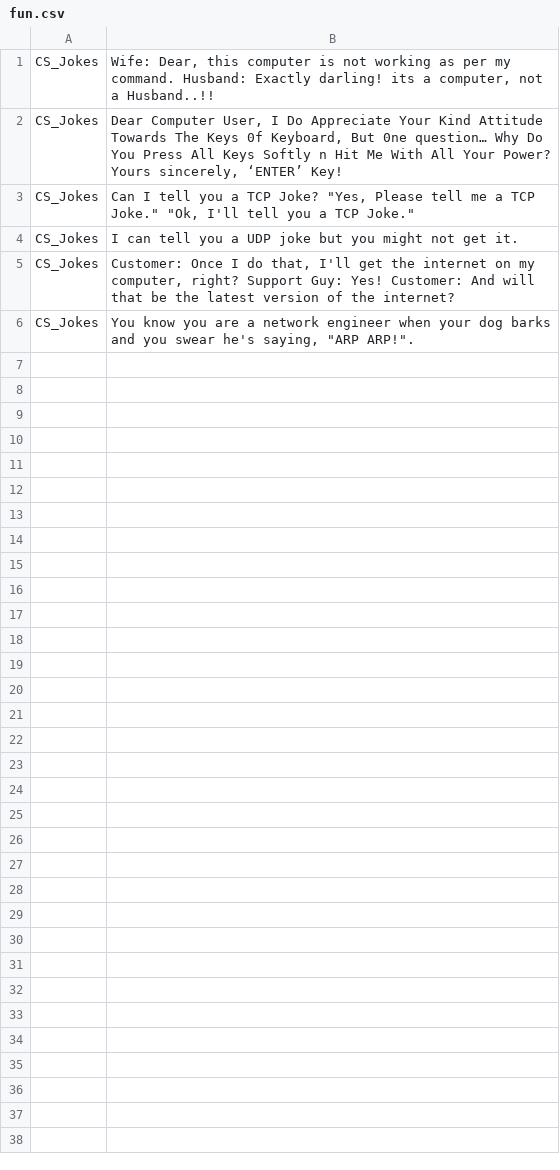
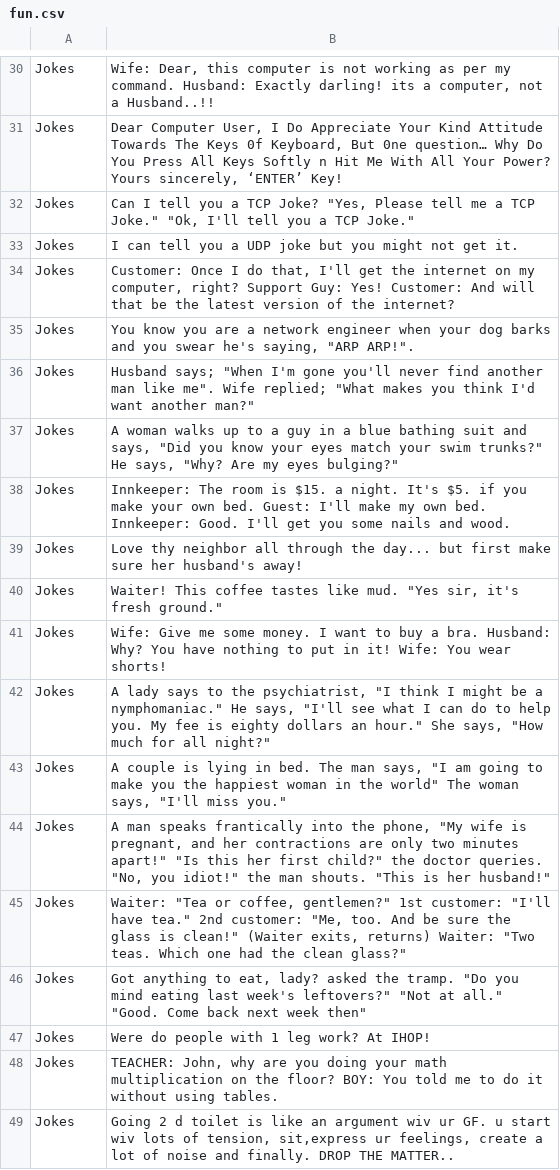
Before and after one commit to mkvisakan/twilio_app, a CSV file: textme_prep_data/fun.csv, drawn as a sheet; only a part is shown, gaps mark what is left out; the diff covers the shown part only.

Commit message:
committed with minor changes to fun.. and updated data

```diff
--- a/textme_prep_data/fun.csv
+++ b/textme_prep_data/fun.csv
@@ -1,6 +30,20 @@
-CS_Jokes|Wife: Dear, this computer is not working as per my command.	Husband: Exactly darling!	its a computer, not a Husband..!!	
-CS_Jokes|Dear Computer User,	I Do Appreciate Your Kind Attitude Towards	The Keys 0f Keyboard,	But	0ne question…	Why Do You Press All Keys Softly n Hit Me	With All Your Power?	Yours sincerely,	‘ENTER’ Key!	
-CS_Jokes|"Can I tell you a TCP Joke?"	 "Yes, Please tell me a TCP Joke."	 "Ok, I'll tell you a TCP Joke."	
-CS_Jokes|I can tell you a UDP joke but you might not get it.	
-CS_Jokes|Customer: Once I do that, I'll get the internet on my computer, right?	Support Guy: Yes!	Customer: And will that be the latest version of the internet?	
-CS_Jokes|You know you are a network engineer when your dog barks and you swear he's saying, "ARP ARP!". 	
+Jokes|Wife: Dear, this computer is not working as per my command.	Husband: Exactly darling!	its a computer, not a Husband..!!	
+Jokes|Dear Computer User,	I Do Appreciate Your Kind Attitude Towards	The Keys 0f Keyboard,	But	0ne question…	Why Do You Press All Keys Softly n Hit Me	With All Your Power?	Yours sincerely,	‘ENTER’ Key!	
+Jokes|"Can I tell you a TCP Joke?"	 "Yes, Please tell me a TCP Joke."	 "Ok, I'll tell you a TCP Joke."	
+Jokes|I can tell you a UDP joke but you might not get it.	
+Jokes|Customer: Once I do that, I'll get the internet on my computer, right?	Support Guy: Yes!	Customer: And will that be the latest version of the internet?	
+Jokes|You know you are a network engineer when your dog barks and you swear he's saying, "ARP ARP!". 	
+Jokes|Husband says; "When I'm gone you'll never find another man like me".	Wife replied; "What makes you think I'd want another man?"	
+Jokes|A woman walks up to a guy in a blue bathing suit and says, "Did you know your eyes match your swim trunks?" He says, "Why? Are my eyes bulging?"	
+Jokes|Innkeeper: The room is $15. a night. It's $5. if you make your own bed.	Guest: I'll make my own bed.	Innkeeper: Good. I'll get you some nails and wood.	
+Jokes|Love thy neighbor all through the day... but first make sure her husband's away!	
+Jokes|"Waiter! This coffee tastes like mud." "Yes sir, it's fresh ground."	
+Jokes|Wife: Give me some money. I want to buy a bra.	Husband: Why? You have nothing to put in it!	Wife: You wear shorts!	
+Jokes|A lady says to the psychiatrist, "I think I might be a nymphomaniac." He says, "I'll see what I can do to help you. My fee is eighty dollars an hour." She says, "How much for all night?"	
+Jokes|A couple is lying in bed. The man says, "I am going to make you the happiest woman in the world" The woman says, "I'll miss you."	
+Jokes|A man speaks frantically into the phone, "My wife is pregnant, and her contractions are only two minutes apart!" "Is this her first child?" the doctor queries. "No, you idiot!" the man shouts. "This is her husband!"	
+Jokes|Waiter: "Tea or coffee, gentlemen?"	1st customer: "I'll have tea."	2nd customer: "Me, too. And be sure the glass is clean!"	(Waiter exits, returns)	Waiter: "Two teas. Which one had the clean glass?"	
+Jokes|"Got anything to eat, lady?" asked the tramp.	"Do you mind eating last week's leftovers?"	"Not at all."	"Good. Come back next week then"	
+Jokes|Were do people with 1 leg work? At IHOP!	
+Jokes|TEACHER: John, why are you doing your math multiplication on the floor? 	BOY: You told me to do it without using tables.	
+Jokes|Going 2 d toilet is like an argument wiv ur GF. u start wiv lots of tension, sit,express ur feelings, create a lot of noise and finally. DROP THE MATTER..	
```
Also changed, not shown: 29 added rows elsewhere in this file, 1 other file.
